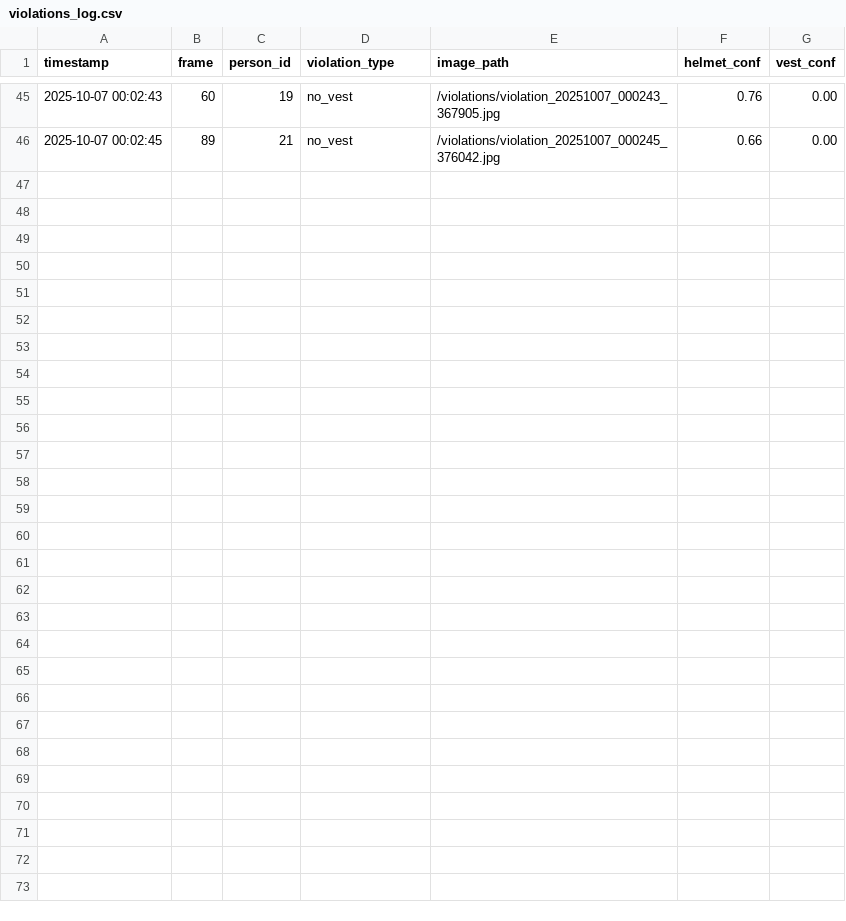
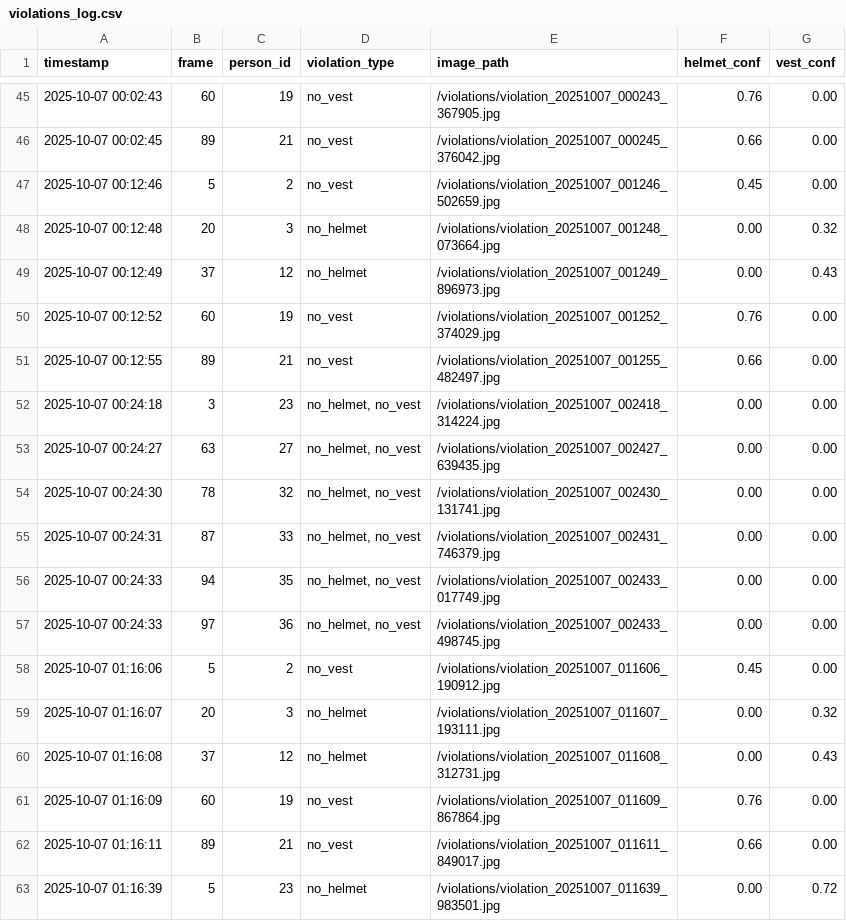
Before and after one commit to vinayykkumar/SafetyEye-AI-Powered-Workplace-Occupancy-Safety-Monitor_Infosys_internship-Aug-2025, a CSV file: violations/violations_log.csv, drawn as a sheet; only a part is shown, gaps mark what is left out.

```diff
--- a/violations/violations_log.csv
+++ b/violations/violations_log.csv
@@ -46 +46,18 @@ timestamp,frame,person_id,violation_type,image_path,helmet_conf,vest_conf
 2025-10-07 00:02:45,89,21,no_vest,/violations/violation_20251007_000245_376042.jpg,0.66,0.00
+2025-10-07 00:12:46,5,2,no_vest,/violations/violation_20251007_001246_502659.jpg,0.45,0.00
+2025-10-07 00:12:48,20,3,no_helmet,/violations/violation_20251007_001248_073664.jpg,0.00,0.32
+2025-10-07 00:12:49,37,12,no_helmet,/violations/violation_20251007_001249_896973.jpg,0.00,0.43
+2025-10-07 00:12:52,60,19,no_vest,/violations/violation_20251007_001252_374029.jpg,0.76,0.00
+2025-10-07 00:12:55,89,21,no_vest,/violations/violation_20251007_001255_482497.jpg,0.66,0.00
+2025-10-07 00:24:18,3,23,"no_helmet, no_vest",/violations/violation_20251007_002418_314224.jpg,0.00,0.00
+2025-10-07 00:24:27,63,27,"no_helmet, no_vest",/violations/violation_20251007_002427_639435.jpg,0.00,0.00
+2025-10-07 00:24:30,78,32,"no_helmet, no_vest",/violations/violation_20251007_002430_131741.jpg,0.00,0.00
+2025-10-07 00:24:31,87,33,"no_helmet, no_vest",/violations/violation_20251007_002431_746379.jpg,0.00,0.00
+2025-10-07 00:24:33,94,35,"no_helmet, no_vest",/violations/violation_20251007_002433_017749.jpg,0.00,0.00
+2025-10-07 00:24:33,97,36,"no_helmet, no_vest",/violations/violation_20251007_002433_498745.jpg,0.00,0.00
+2025-10-07 01:16:06,5,2,no_vest,/violations/violation_20251007_011606_190912.jpg,0.45,0.00
+2025-10-07 01:16:07,20,3,no_helmet,/violations/violation_20251007_011607_193111.jpg,0.00,0.32
+2025-10-07 01:16:08,37,12,no_helmet,/violations/violation_20251007_011608_312731.jpg,0.00,0.43
+2025-10-07 01:16:09,60,19,no_vest,/violations/violation_20251007_011609_867864.jpg,0.76,0.00
+2025-10-07 01:16:11,89,21,no_vest,/violations/violation_20251007_011611_849017.jpg,0.66,0.00
+2025-10-07 01:16:39,5,23,no_helmet,/violations/violation_20251007_011639_983501.jpg,0.00,0.72
```
Also changed, not shown: dashboard/temp_uploads/violations_2025-10-06_to_2025-10-06.csv, 3 other files.
